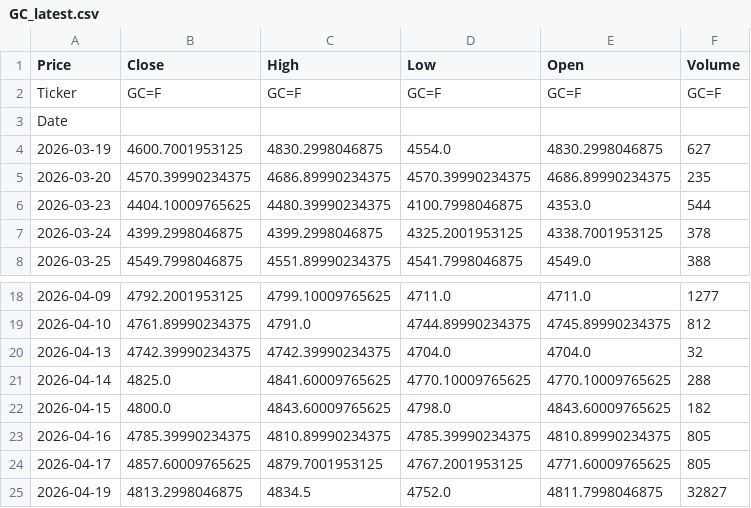
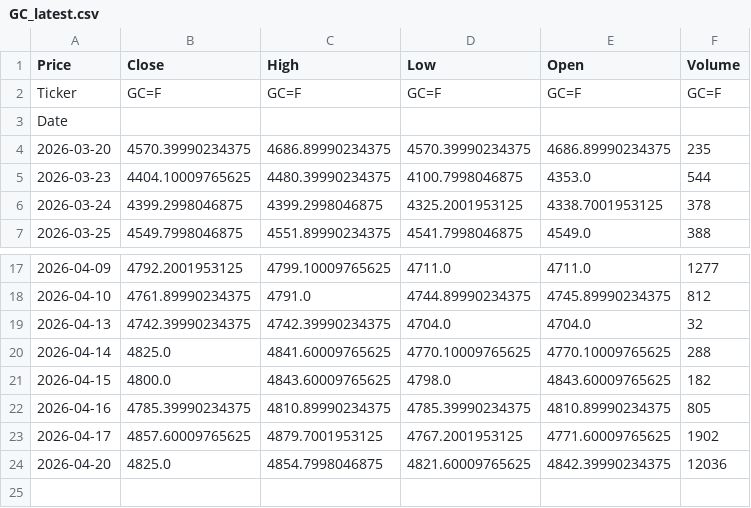
Before and after one commit to JONG1510/FPNA-python, a CSV file: data/GC_latest.csv, drawn as a sheet; only a part is shown, gaps mark what is left out.

```diff
--- a/data/GC_latest.csv
+++ b/data/GC_latest.csv
@@ -3,3 +3,2 @@ Ticker,GC=F,GC=F,GC=F,GC=F,GC=F
 Date,,,,,
-2026-03-19,4600.7001953125,4830.2998046875,4554.0,4830.2998046875,627
 2026-03-20,4570.39990234375,4686.89990234375,4570.39990234375,4686.89990234375,235
@@ -23,3 +22,3 @@ Date,,,,,
 2026-04-16,4785.39990234375,4810.89990234375,4785.39990234375,4810.89990234375,805
-2026-04-17,4857.60009765625,4879.7001953125,4767.2001953125,4771.60009765625,805
-2026-04-19,4813.2998046875,4834.5,4752.0,4811.7998046875,32827
+2026-04-17,4857.60009765625,4879.7001953125,4767.2001953125,4771.60009765625,1902
+2026-04-20,4825.0,4854.7998046875,4821.60009765625,4842.39990234375,12036
```
Also changed, not shown: data/SI_latest.csv.
